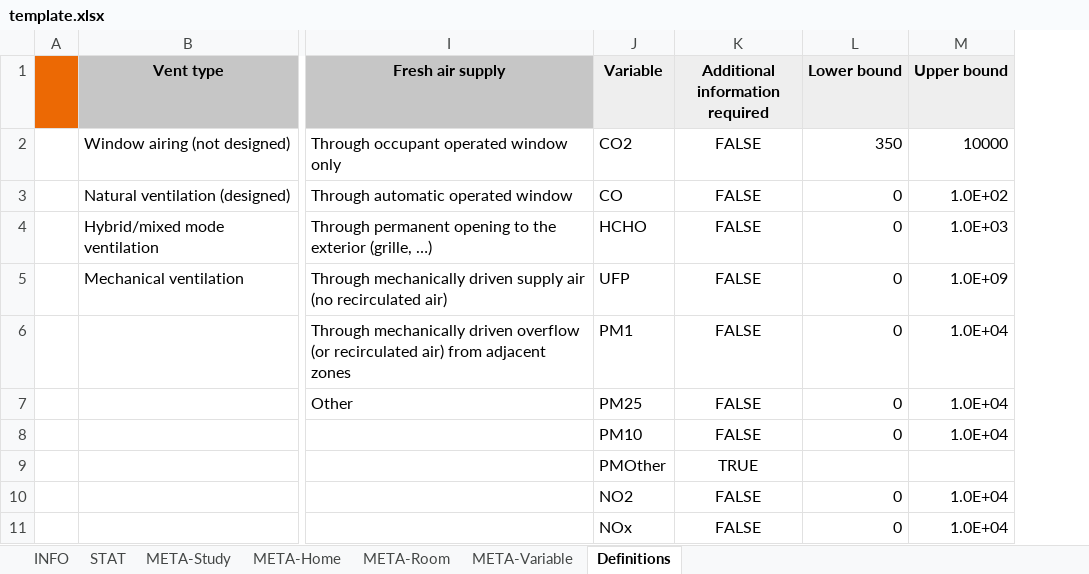
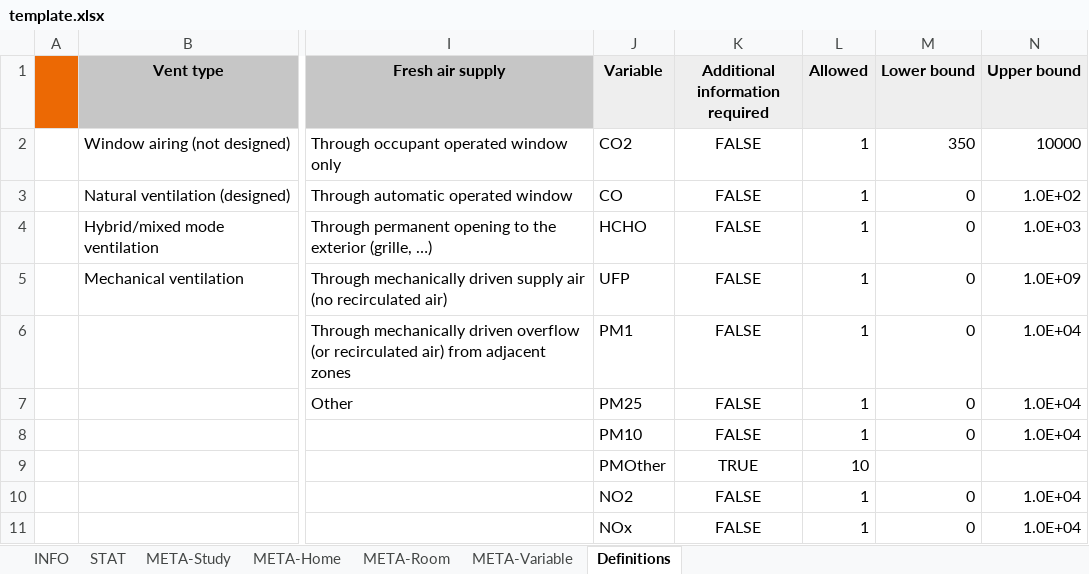
Before and after one commit to IEA-EBC-Annex86/annex, an Excel workbook: inst/template/template.xlsx, sheet Definitions, drawn as a sheet; only a part is shown, gaps mark what is left out; values as stored, in another font and other column widths than the file's, no borders; conditional formats not drawn; the diff names each change by its address in the sheet, - before the commit and + after, or states it on an @@ line.

Commit message:
dev: Streamlining 'multiple occurences of a variable', not yet tested and the existing tests do complain once. Pre-alpha commit.

```diff
--- a/inst/template/template.xlsx (sheet Definitions)
+++ b/inst/template/template.xlsx (sheet Definitions)
+column L (Allowed), rows 2-11: 1 | 1 | 1 | 1 | 1 | 1 | 1 | 10 | 1 | 1
```
Also changed, not shown: charts or pictures, 7 other files.
